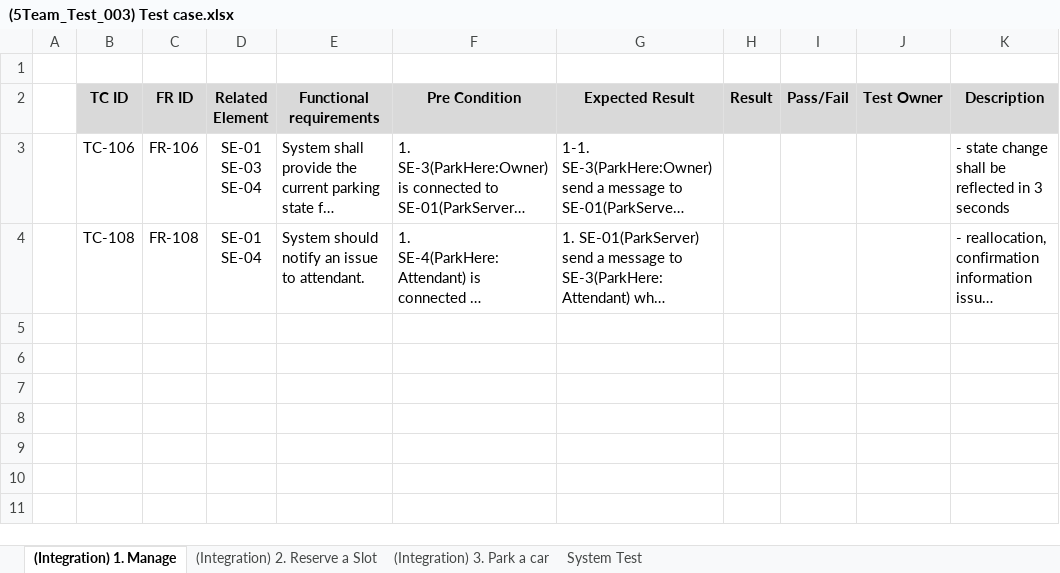
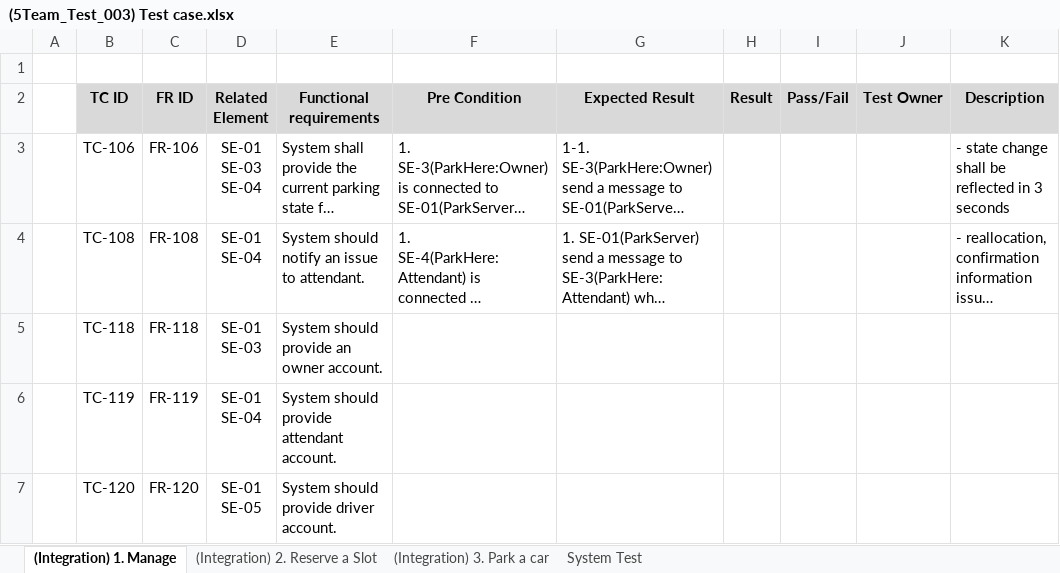
Before and after one commit to iluvjinhee/SureParkSystem, an Excel workbook: DesignDocument/(5Team_Test_003) Test case.xlsx, sheet (Integration) 1. Manage, drawn as a sheet; long unchanged cells end in …; values as stored, in another font and other column widths than the file's, no borders; ↵ is a line break in a cell; the diff names each change by its address in the sheet, - before the commit and + after, or states it on an @@ line.

Commit message:
system test case v1

```diff
--- a/DesignDocument/(5Team_Test_003) Test case.xlsx (sheet (Integration) 1. Manage)
+++ b/DesignDocument/(5Team_Test_003) Test case.xlsx (sheet (Integration) 1. Manage)
+row 5:  | TC-118 | FR-118 | SE-01 ↵ SE-03 | System should provide an owner account.
+row 6:  | TC-119 | FR-119 | SE-01 ↵ SE-04 | System should provide attendant account.
+row 7:  | TC-120 | FR-120 | SE-01 ↵ SE-05 | System should provide driver account.
```
Also changed, not shown: sheet System Test, sheet (Integration) 3. Park a car.
